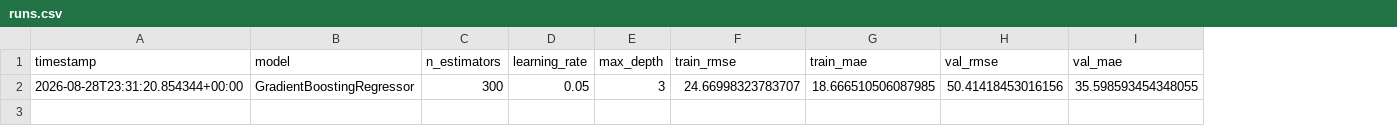
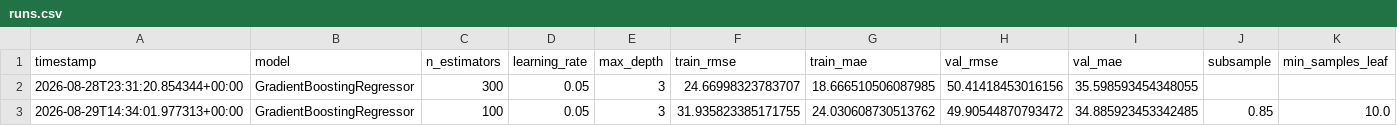
Before and after one commit to MuaazTasawar/smogsense, a CSV file: reports/runs.csv, drawn as a sheet; the diff names each change by its address in the sheet, - before the commit and + after, or states it on an @@ line.

```diff
--- a/reports/runs.csv
+++ b/reports/runs.csv
+column J (subsample), empty
+column K (min_samples_leaf), empty
+row 3: 2026-08-29T14:34:01.977313+00:00 | GradientBoostingRegressor | 100 | 0.05 | 3 | 31.935823385171755 | 24.030608730513762 | 49.90544870793472 | 34.885923453342485 | 0.85 | 10.0
```
Also changed, not shown: 10 other files.
